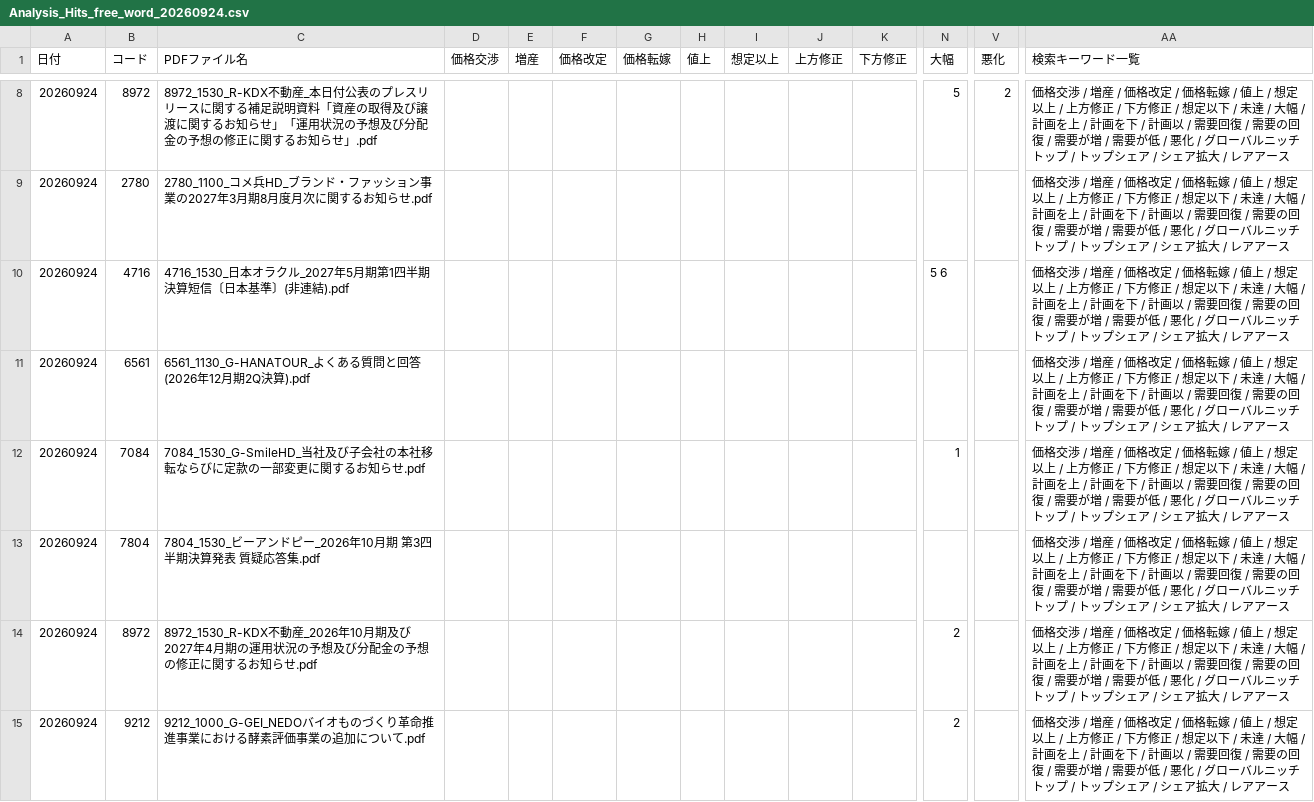
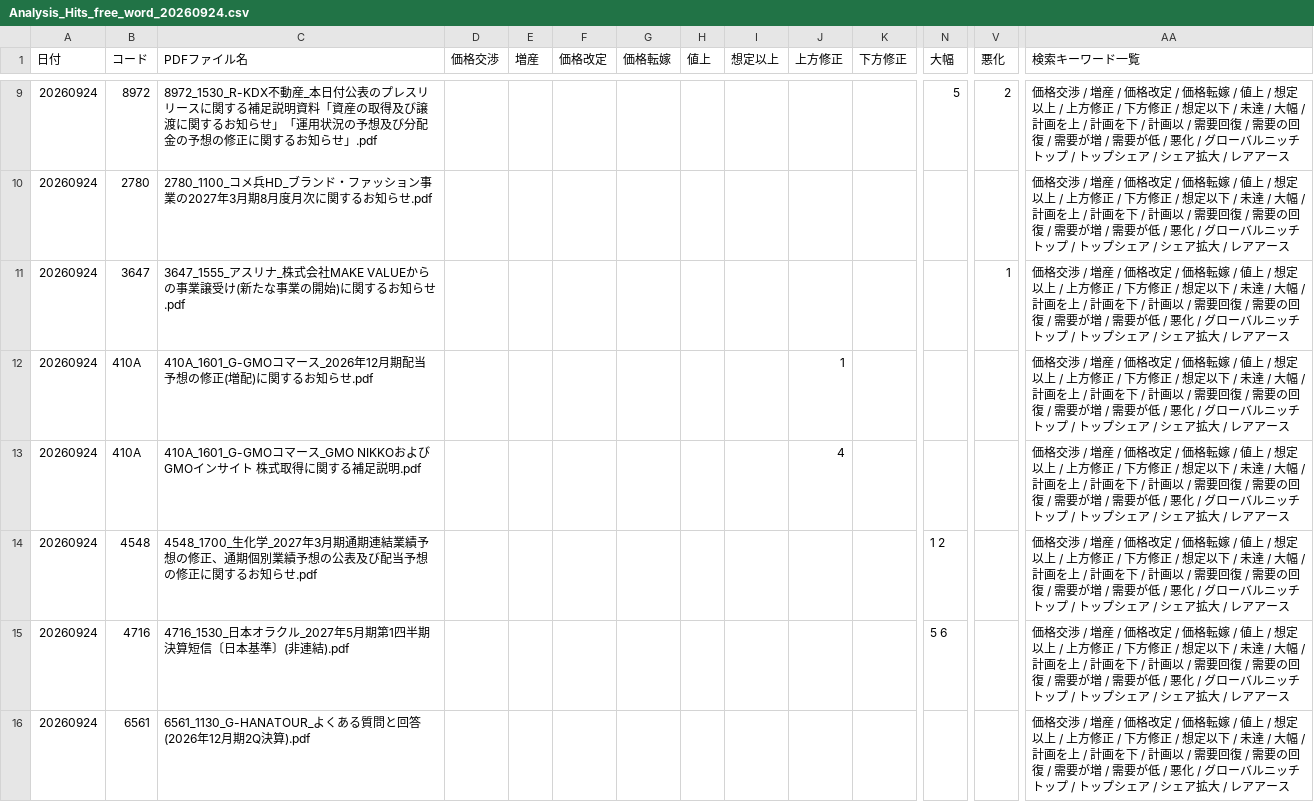
Before and after one commit to onokazu777/tdnet-viewer, a CSV file: data/search/Analysis_Hits_free_word_20260924.csv, drawn as a sheet; only a part is shown, gaps mark what is left out; the shorter side is filled out with more unchanged rows; rows hold the shown columns only; the diff covers the shown part only; the diff names each change by its address in the sheet, - before the commit and + after, or states it on an @@ line.

```diff
--- a/data/search/Analysis_Hits_free_word_20260924.csv
+++ b/data/search/Analysis_Hits_free_word_20260924.csv
+row 11: 20260924 | 3647 | 3647_1555_アスリナ_株式会社MAKE VALUEからの事業譲受け(新たな事業の開始)に関するお知らせ.pdf |  |  |  |  |  |  |  |  |  | 1 | 価格交渉 / 増産 / 価格改定 / 価格転嫁 / 値上 / 想定以上 / 上方修正 / 下方修正 / 想定以下 / 未達 / 大幅 / 計画を上 / 計画を下 / 計画以 / 需要回復 / 需要の回復 / 需要が増 / 需要が低 / 悪化 / グローバルニッチトップ / トップシェア / シェア拡大 / レアアース
+row 12: 20260924 | 410A | 410A_1601_G-GMOコマース_2026年12月期配当予想の修正(増配)に関するお知らせ.pdf |  |  |  |  |  |  | 1 |  |  |  | 価格交渉 / 増産 / 価格改定 / 価格転嫁 / 値上 / 想定以上 / 上方修正 / 下方修正 / 想定以下 / 未達 / 大幅 / 計画を上 / 計画を下 / 計画以 / 需要回復 / 需要の回復 / 需要が増 / 需要が低 / 悪化 / グローバルニッチトップ / トップシェア / シェア拡大 / レアアース
+row 13: 20260924 | 410A | 410A_1601_G-GMOコマース_GMO NIKKOおよびGMOインサイト 株式取得に関する補足説明.pdf |  |  |  |  |  |  | 4 |  |  |  | 価格交渉 / 増産 / 価格改定 / 価格転嫁 / 値上 / 想定以上 / 上方修正 / 下方修正 / 想定以下 / 未達 / 大幅 / 計画を上 / 計画を下 / 計画以 / 需要回復 / 需要の回復 / 需要が増 / 需要が低 / 悪化 / グローバルニッチトップ / トップシェア / シェア拡大 / レアアース
+row 14: 20260924 | 4548 | 4548_1700_生化学_2027年3月期通期連結業績予想の修正、通期個別業績予想の公表及び配当予想の修正に関するお知らせ.pdf |  |  |  |  |  |  |  |  | 1 2 |  | 価格交渉 / 増産 / 価格改定 / 価格転嫁 / 値上 / 想定以上 / 上方修正 / 下方修正 / 想定以下 / 未達 / 大幅 / 計画を上 / 計画を下 / 計画以 / 需要回復 / 需要の回復 / 需要が増 / 需要が低 / 悪化 / グローバルニッチトップ / トップシェア / シェア拡大 / レアアース
```
Also changed, not shown: 4 added rows elsewhere in this file, data/search/PDF_Search_Result_Distribution_free_word_20260924_sh.csv, 10 other files.
